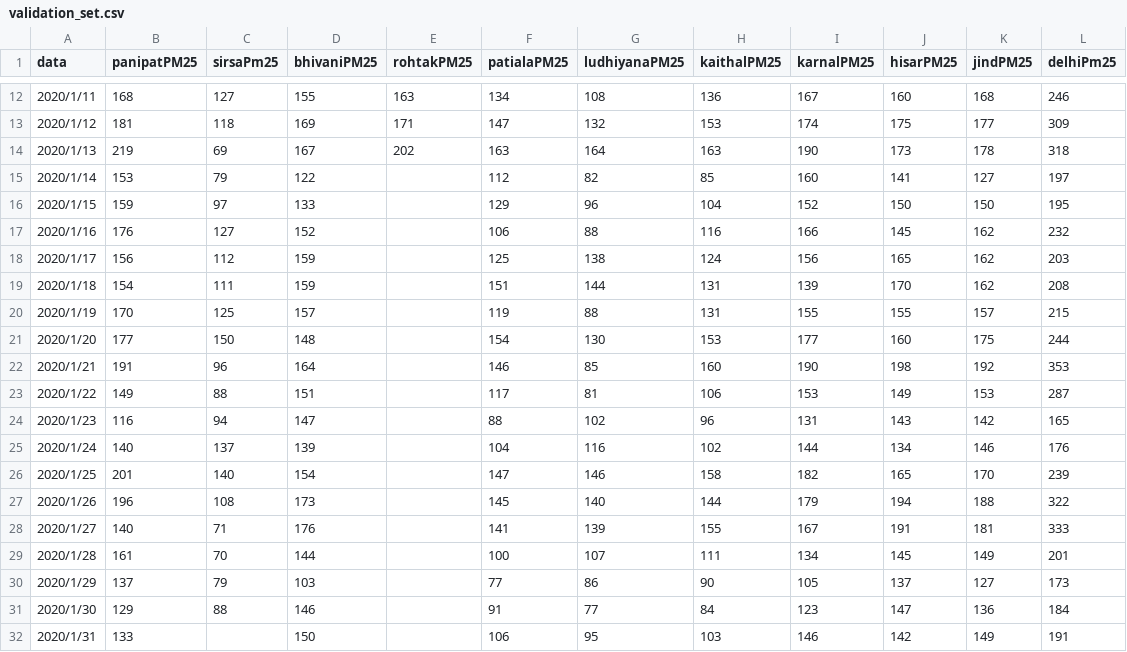
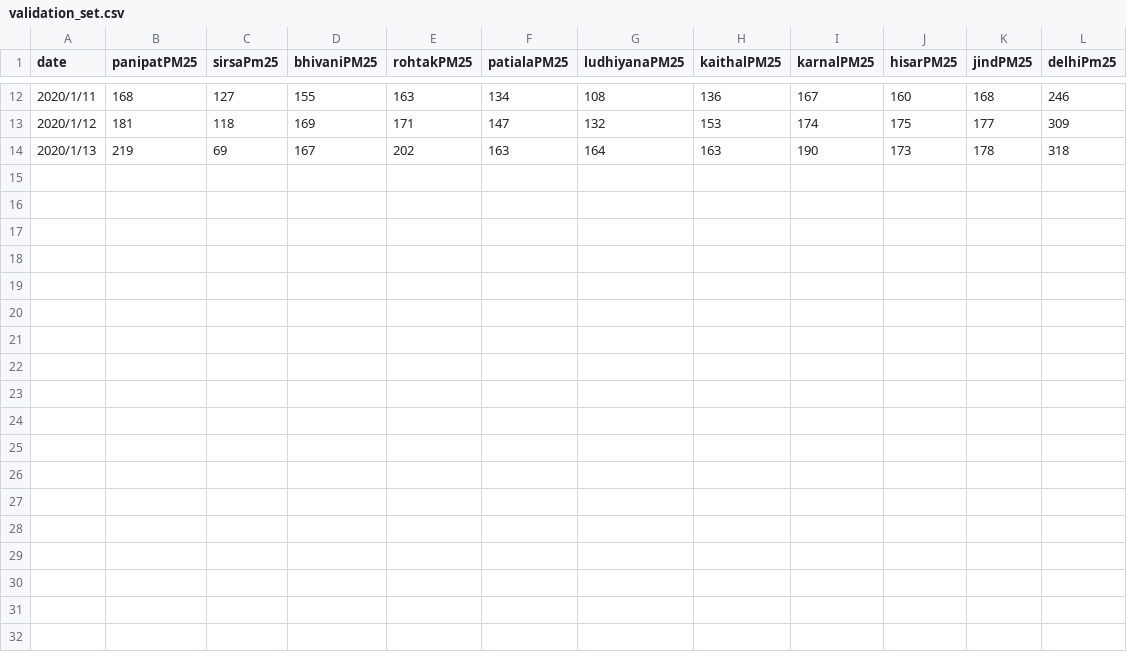
Before and after one commit to vinaybiradar1717/Stubble, a CSV file: umer/sartakJaan/validation_set.csv, drawn as a sheet; only a part is shown, gaps mark what is left out; the diff names each change by its address in the sheet, - before the commit and + after, or states it on an @@ line.

```diff
--- a/umer/sartakJaan/validation_set.csv
+++ b/umer/sartakJaan/validation_set.csv
-A1: data
+A1: date
-row 15: 2020/1/14 | 153 | 79 | 122 |  | 112 | 82 | 85 | 160 | 141 | 127 | 197
-row 16: 2020/1/15 | 159 | 97 | 133 |  | 129 | 96 | 104 | 152 | 150 | 150 | 195
-row 17: 2020/1/16 | 176 | 127 | 152 |  | 106 | 88 | 116 | 166 | 145 | 162 | 232
-row 18: 2020/1/17 | 156 | 112 | 159 |  | 125 | 138 | 124 | 156 | 165 | 162 | 203
-row 19: 2020/1/18 | 154 | 111 | 159 |  | 151 | 144 | 131 | 139 | 170 | 162 | 208
-row 20: 2020/1/19 | 170 | 125 | 157 |  | 119 | 88 | 131 | 155 | 155 | 157 | 215
-row 21: 2020/1/20 | 177 | 150 | 148 |  | 154 | 130 | 153 | 177 | 160 | 175 | 244
-row 22: 2020/1/21 | 191 | 96 | 164 |  | 146 | 85 | 160 | 190 | 198 | 192 | 353
-row 23: 2020/1/22 | 149 | 88 | 151 |  | 117 | 81 | 106 | 153 | 149 | 153 | 287
-row 24: 2020/1/23 | 116 | 94 | 147 |  | 88 | 102 | 96 | 131 | 143 | 142 | 165
-row 25: 2020/1/24 | 140 | 137 | 139 |  | 104 | 116 | 102 | 144 | 134 | 146 | 176
-row 26: 2020/1/25 | 201 | 140 | 154 |  | 147 | 146 | 158 | 182 | 165 | 170 | 239
-row 27: 2020/1/26 | 196 | 108 | 173 |  | 145 | 140 | 144 | 179 | 194 | 188 | 322
-row 28: 2020/1/27 | 140 | 71 | 176 |  | 141 | 139 | 155 | 167 | 191 | 181 | 333
-row 29: 2020/1/28 | 161 | 70 | 144 |  | 100 | 107 | 111 | 134 | 145 | 149 | 201
-row 30: 2020/1/29 | 137 | 79 | 103 |  | 77 | 86 | 90 | 105 | 137 | 127 | 173
-row 31: 2020/1/30 | 129 | 88 | 146 |  | 91 | 77 | 84 | 123 | 147 | 136 | 184
-row 32: 2020/1/31 | 133 |  | 150 |  | 106 | 95 | 103 | 146 | 142 | 149 | 191
```
Also changed, not shown: 6 other files.
